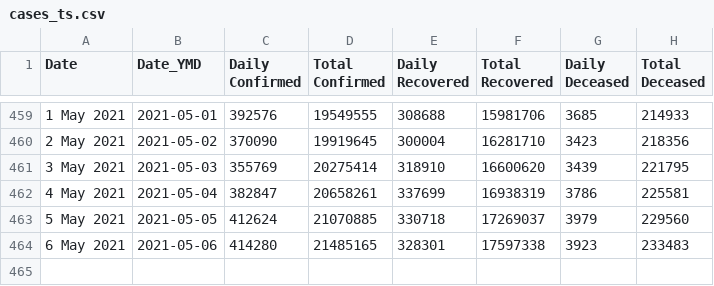
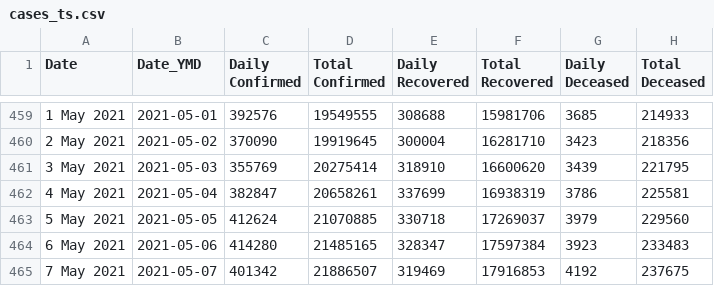
Before and after one commit to arya46/Covid-19-EDA, a CSV file: data/cases_ts.csv, drawn as a sheet; only a part is shown, gaps mark what is left out.

```diff
--- a/data/cases_ts.csv
+++ b/data/cases_ts.csv
@@ -463,2 +463,3 @@ Date,Date_YMD,Daily Confirmed,Total Confirmed,Daily Recovered,Total Recovered,Da
 5 May 2021,2021-05-05,412624,21070885,330718,17269037,3979,229560
-6 May 2021,2021-05-06,414280,21485165,328301,17597338,3923,233483
+6 May 2021,2021-05-06,414280,21485165,328347,17597384,3923,233483
+7 May 2021,2021-05-07,401342,21886507,319469,17916853,4192,237675
```
Also changed, not shown: data/covidIN_districtwise_current.csv, data/covidIN_state_wise.csv, 3 other files.
